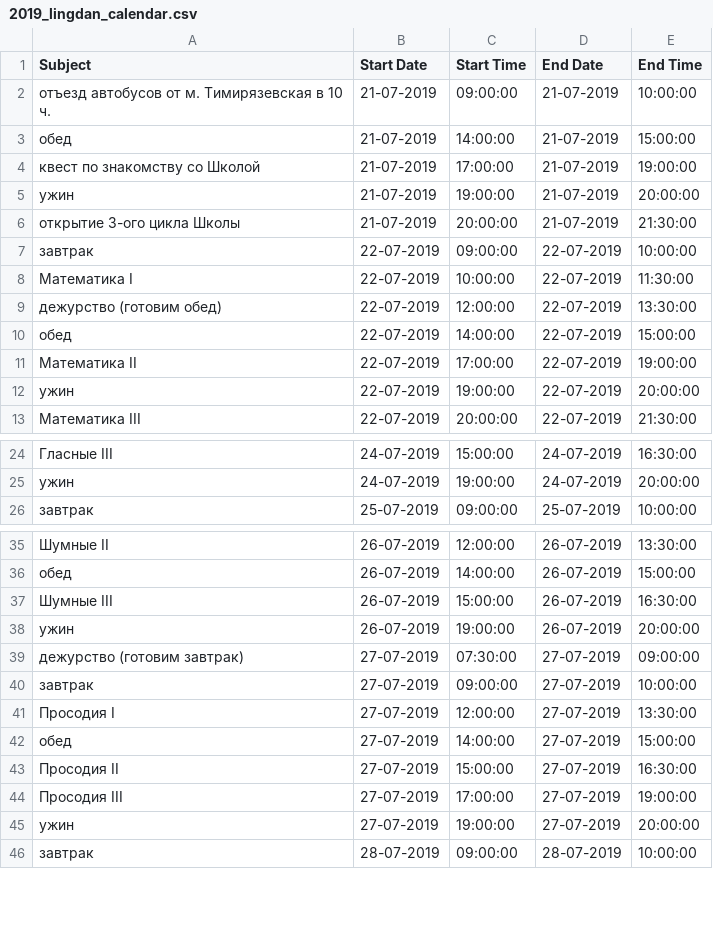
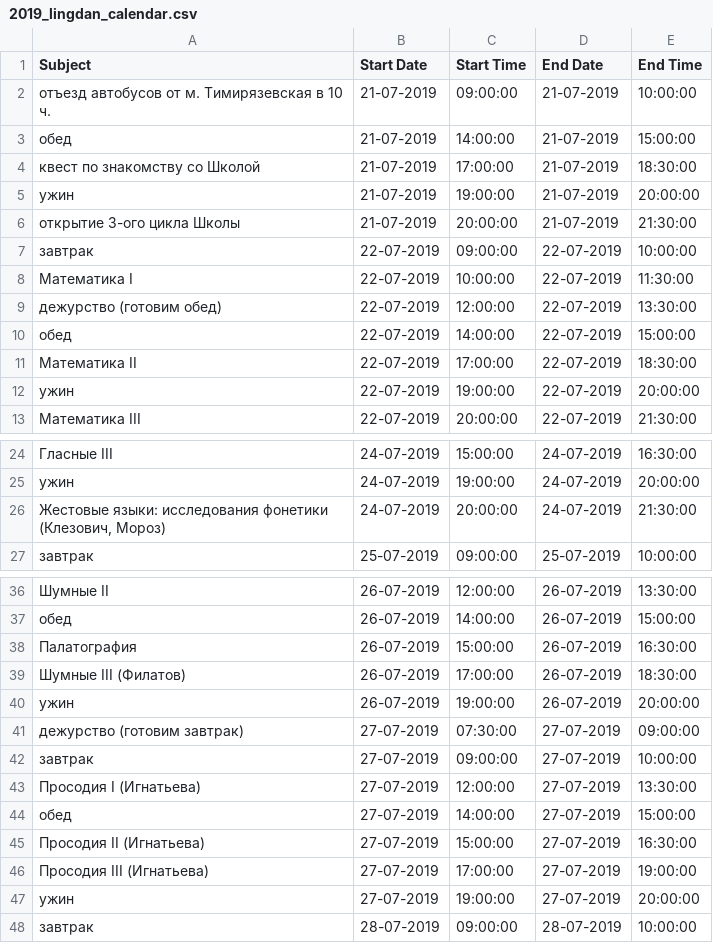
Before and after one commit to agricolamz/2019_PhonDan, a CSV file: data/2019_lingdan_calendar.csv, drawn as a sheet; only a part is shown, gaps mark what is left out; addresses are those after the commit; the diff names each change by its address in the sheet, - before the commit and + after, or states it on an @@ line.

```diff
--- a/data/2019_lingdan_calendar.csv
+++ b/data/2019_lingdan_calendar.csv
-E4 (End Time): 19:00:00
+E4 (End Time): 18:30:00
-E11 (End Time): 19:00:00
+E11 (End Time): 18:30:00
+row 26: Жестовые языки: исследования фонетики (Клезович, Мороз) | 24-07-2019 | 20:00:00 | 24-07-2019 | 21:30:00
-A38 (Subject): Шумные III
+A38 (Subject): Палатография
+row 39: Шумные III (Филатов) | 26-07-2019 | 17:00:00 | 26-07-2019 | 18:30:00
-A43 (Subject): Просодия I
+A43 (Subject): Просодия I (Игнатьева)
-A45 (Subject): Просодия II
+A45 (Subject): Просодия II (Игнатьева)
-A46 (Subject): Просодия III
+A46 (Subject): Просодия III (Игнатьева)
```
Also changed, not shown: docs/data/2019_lingdan_calendar.csv, 6 other files.
